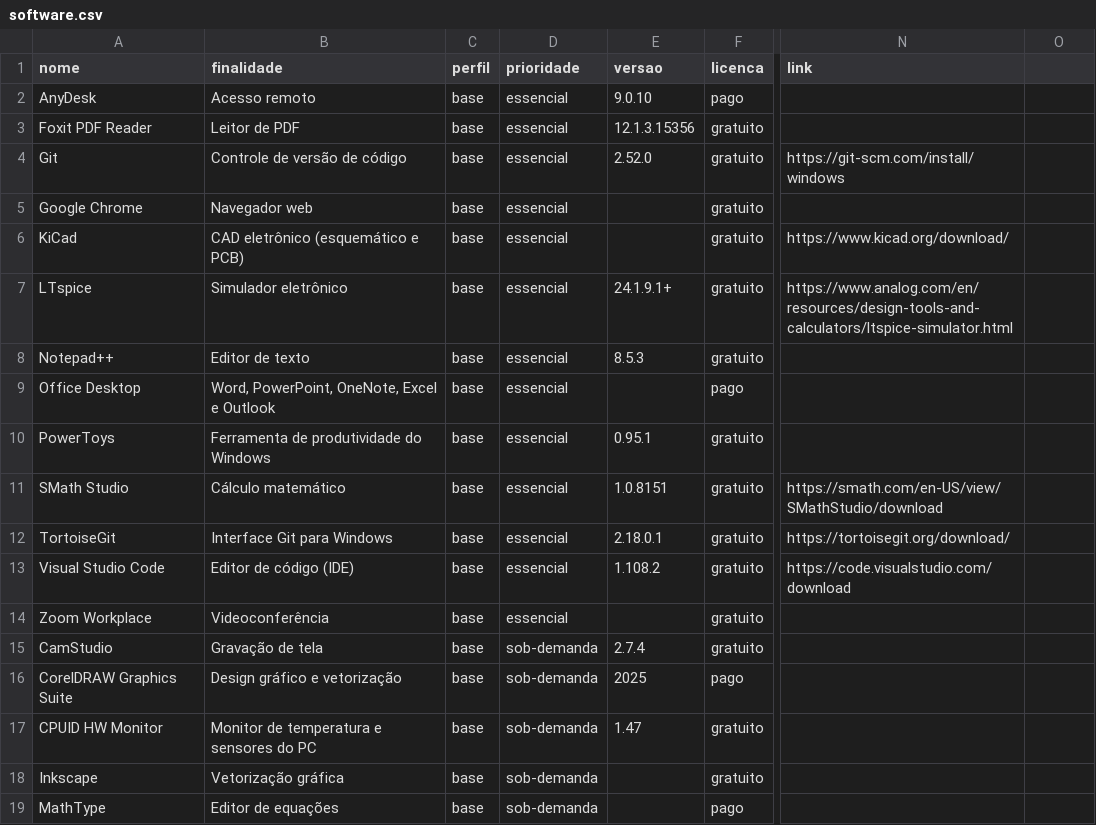
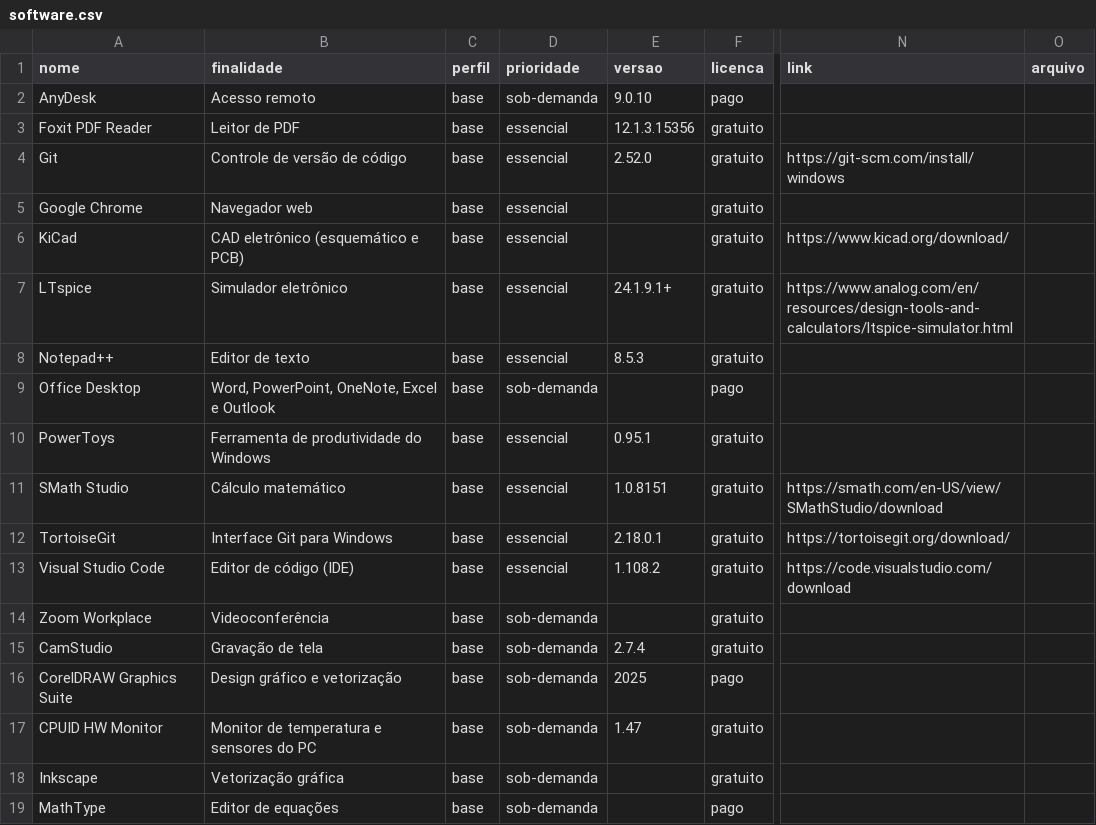
Before and after one commit to yes-mattz/onboarding-software, a CSV file: software.csv, drawn as a sheet; only a part is shown, gaps mark what is left out; the diff names each change by its address in the sheet, - before the commit and + after, or states it on an @@ line.

```diff
--- a/software.csv
+++ b/software.csv
-O1: (empty)
+O1: arquivo
-D2 (prioridade): essencial
+D2 (prioridade): sob-demanda
-D9 (prioridade): essencial
+D9 (prioridade): sob-demanda
-D14 (prioridade): essencial
+D14 (prioridade): sob-demanda
```
Also changed, not shown: 9 other files.
